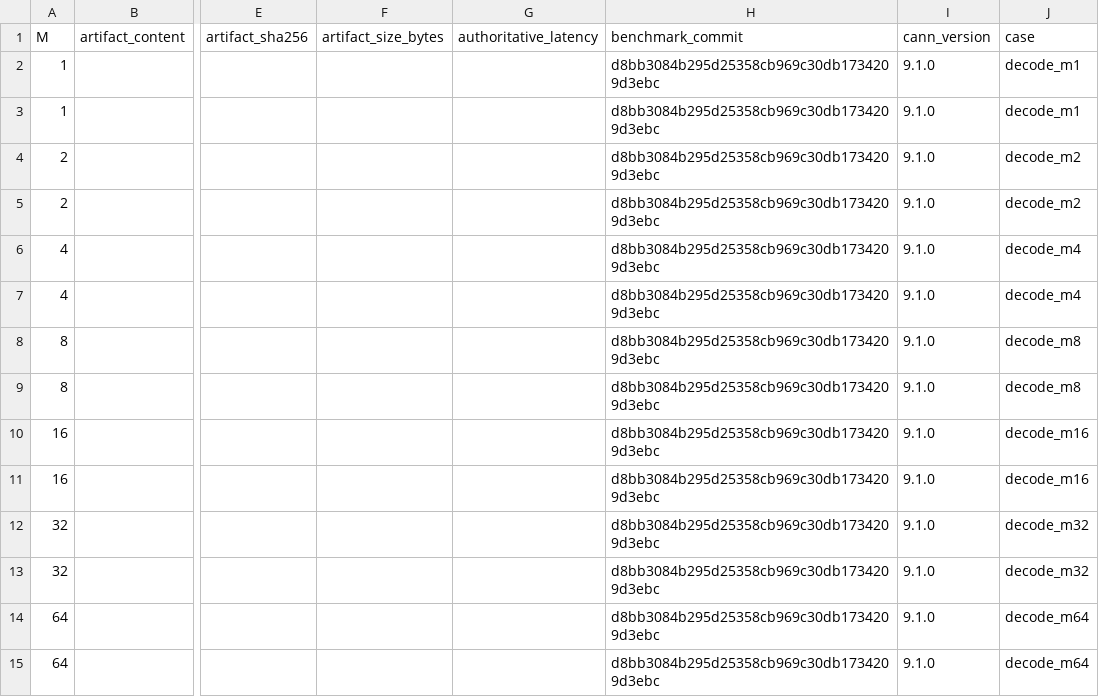
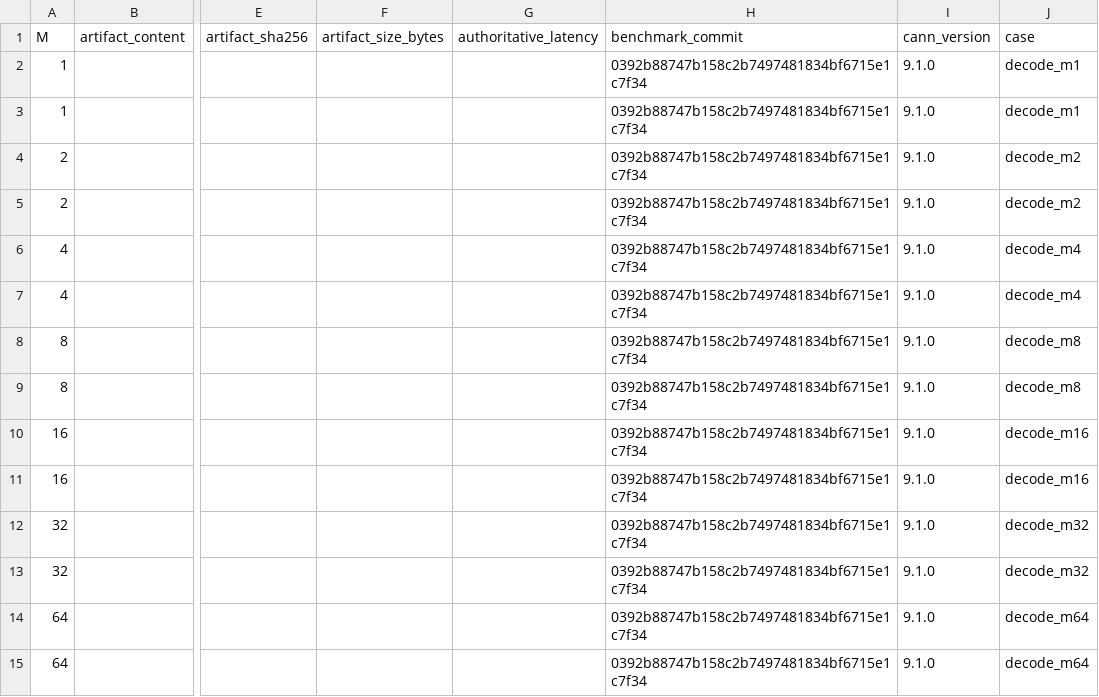
Before and after one commit to LinyuanLi0046/testfiles2, a CSV file: mmq_style_norm_after_attn_all.csv, drawn as a sheet; only a part is shown, gaps mark what is left out; the diff covers the shown part only; the diff names each change by its address in the sheet, - before the commit and + after, or states it on an @@ line.

Commit message:
chore: update mmq norm benchmark success
Benchmark-Base: 0392b88747b158c2b7497481834bf6715e1c7f34
Auto-Benchmark: true

```diff
--- a/mmq_style_norm_after_attn_all.csv
+++ b/mmq_style_norm_after_attn_all.csv
-H2:H15 (benchmark_commit): d8bb3084b295d25358cb969c30db1734209d3ebc
+H2:H15 (benchmark_commit): 0392b88747b158c2b7497481834bf6715e1c7f34
```
Also changed, not shown: 178 edited cells elsewhere in this file.
